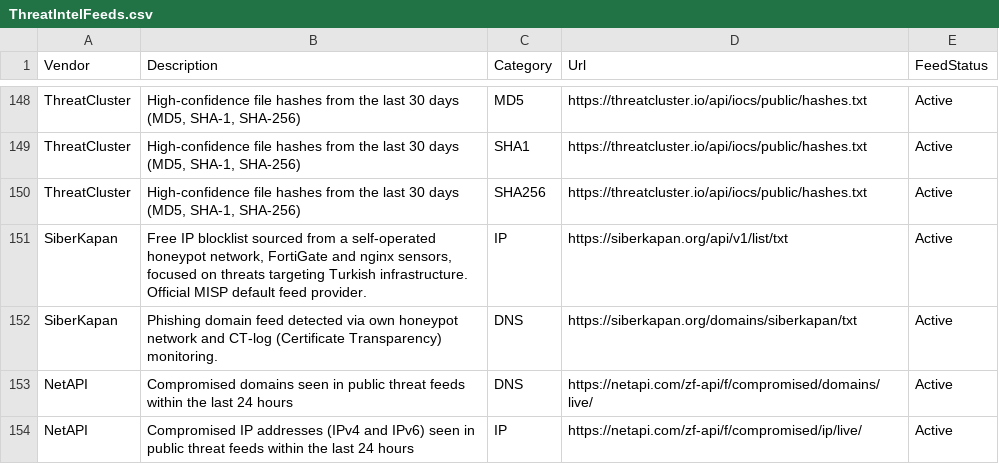
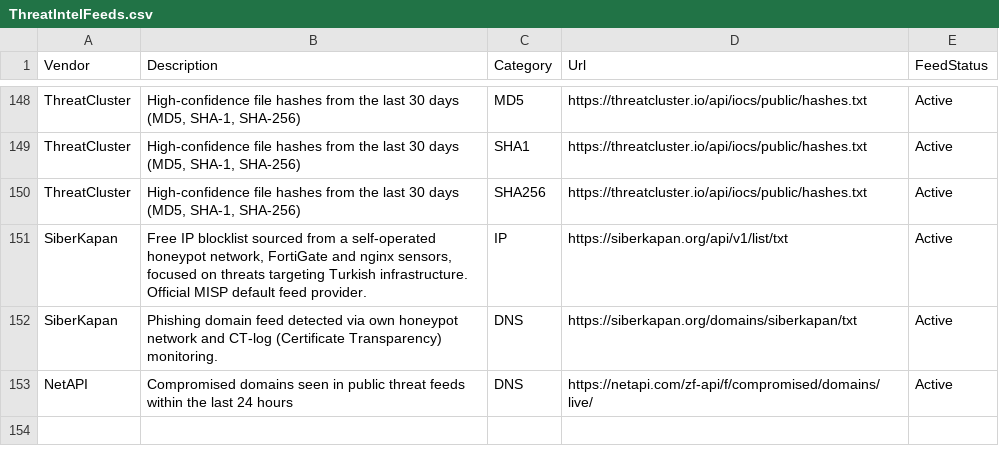
Before and after one commit to Bert-JanP/Open-Source-Threat-Intel-Feeds, a CSV file: ThreatIntelFeeds.csv, drawn as a sheet; only a part is shown, gaps mark what is left out.

Commit message:
Drop the NetAPI IP feed, keep the domain feed

```diff
--- a/ThreatIntelFeeds.csv
+++ b/ThreatIntelFeeds.csv
@@ -153,2 +153 @@ SiberKapan;Phishing domain feed detected via own honeypot network and CT-log (Ce
 NetAPI;Compromised domains seen in public threat feeds within the last 24 hours;DNS;https://netapi.com/zf-api/f/compromised/domains/live/;Active
-NetAPI;Compromised IP addresses (IPv4 and IPv6) seen in public threat feeds within the last 24 hours;IP;https://netapi.com/zf-api/f/compromised/ip/live/;Active
```
Also changed, not shown: 2 other files.
